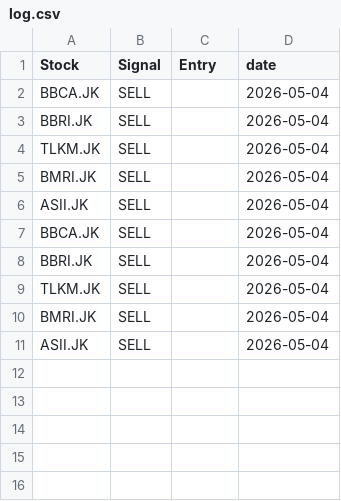
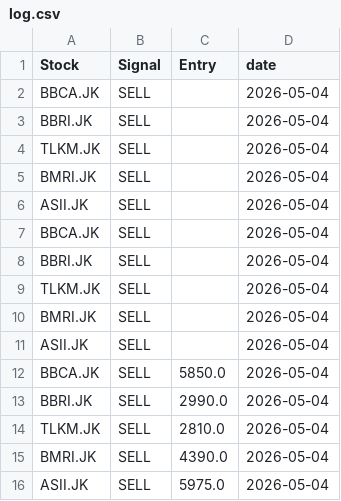
Before and after one commit to OpikN/stock-scanner-ai, a CSV file: log.csv, drawn as a sheet.

```diff
--- a/log.csv
+++ b/log.csv
@@ -11 +11,6 @@ BMRI.JK,SELL,,2026-05-04
 ASII.JK,SELL,,2026-05-04
+BBCA.JK,SELL,5850.0,2026-05-04
+BBRI.JK,SELL,2990.0,2026-05-04
+TLKM.JK,SELL,2810.0,2026-05-04
+BMRI.JK,SELL,4390.0,2026-05-04
+ASII.JK,SELL,5975.0,2026-05-04
```
Also changed, not shown: 1 other file.
